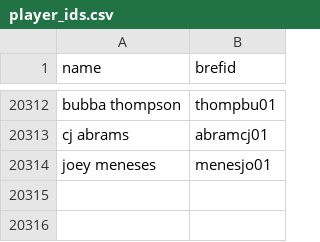
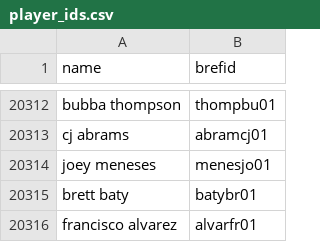
Before and after one commit to mgula57/mlb_showdown_card_bot, a CSV file: mlb_showdown_bot/player_ids.csv, drawn as a sheet; only a part is shown, gaps mark what is left out; the diff names each change by its address in the sheet, - before the commit and + after, or states it on an @@ line.

```diff
--- a/mlb_showdown_bot/player_ids.csv
+++ b/mlb_showdown_bot/player_ids.csv
+row 20315: brett baty | batybr01
+row 20316: francisco alvarez | alvarfr01
```
Also changed, not shown: 5 other files.
